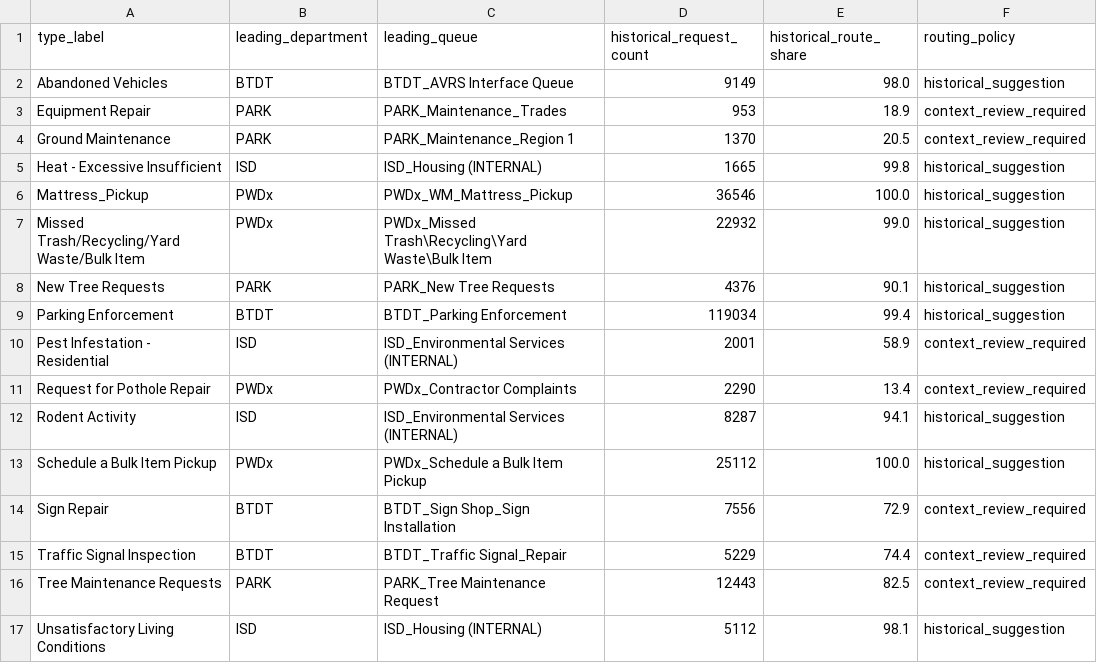
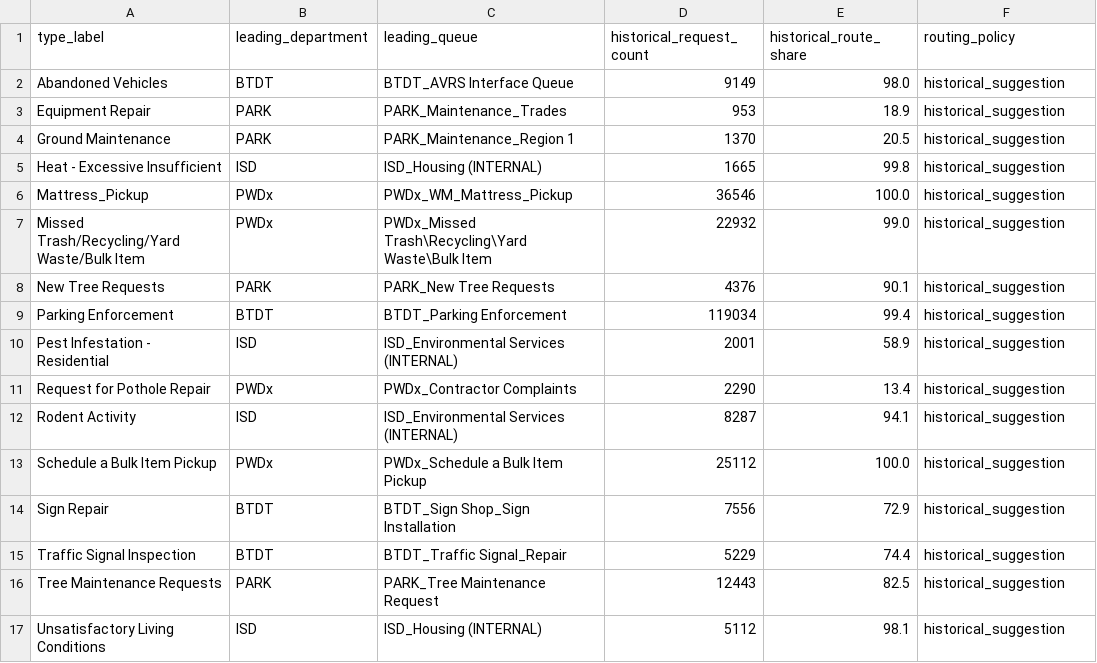
Before and after one commit to nithyaak7/boston311-crew-planner, a CSV file: data/processed/routing_review.csv, drawn as a sheet.

```diff
--- a/data/processed/routing_review.csv
+++ b/data/processed/routing_review.csv
@@ -2,4 +2,4 @@ type_label,leading_department,leading_queue,historical_request_count,historical_
 Abandoned Vehicles,BTDT,BTDT_AVRS Interface Queue,9149,98.0,historical_suggestion
-Equipment Repair,PARK,PARK_Maintenance_Trades,953,18.9,context_review_required
-Ground Maintenance,PARK,PARK_Maintenance_Region 1,1370,20.5,context_review_required
+Equipment Repair,PARK,PARK_Maintenance_Trades,953,18.9,historical_suggestion
+Ground Maintenance,PARK,PARK_Maintenance_Region 1,1370,20.5,historical_suggestion
 Heat - Excessive Insufficient,ISD,ISD_Housing (INTERNAL),1665,99.8,historical_suggestion
@@ -9,9 +9,9 @@ New Tree Requests,PARK,PARK_New Tree Requests,4376,90.1,historical_suggestion
 Parking Enforcement,BTDT,BTDT_Parking Enforcement,119034,99.4,historical_suggestion
-Pest Infestation - Residential,ISD,ISD_Environmental Services (INTERNAL),2001,58.9,context_review_required
-Request for Pothole Repair,PWDx,PWDx_Contractor Complaints,2290,13.4,context_review_required
+Pest Infestation - Residential,ISD,ISD_Environmental Services (INTERNAL),2001,58.9,historical_suggestion
+Request for Pothole Repair,PWDx,PWDx_Contractor Complaints,2290,13.4,historical_suggestion
 Rodent Activity,ISD,ISD_Environmental Services (INTERNAL),8287,94.1,historical_suggestion
 Schedule a Bulk Item Pickup,PWDx,PWDx_Schedule a Bulk Item Pickup,25112,100.0,historical_suggestion
-Sign Repair,BTDT,BTDT_Sign Shop_Sign Installation,7556,72.9,context_review_required
-Traffic Signal Inspection,BTDT,BTDT_Traffic Signal_Repair,5229,74.4,context_review_required
-Tree Maintenance Requests,PARK,PARK_Tree Maintenance Request,12443,82.5,context_review_required
+Sign Repair,BTDT,BTDT_Sign Shop_Sign Installation,7556,72.9,historical_suggestion
+Traffic Signal Inspection,BTDT,BTDT_Traffic Signal_Repair,5229,74.4,historical_suggestion
+Tree Maintenance Requests,PARK,PARK_Tree Maintenance Request,12443,82.5,historical_suggestion
 Unsatisfactory Living Conditions,ISD,ISD_Housing (INTERNAL),5112,98.1,historical_suggestion
```
Also changed, not shown: 4 other files.
